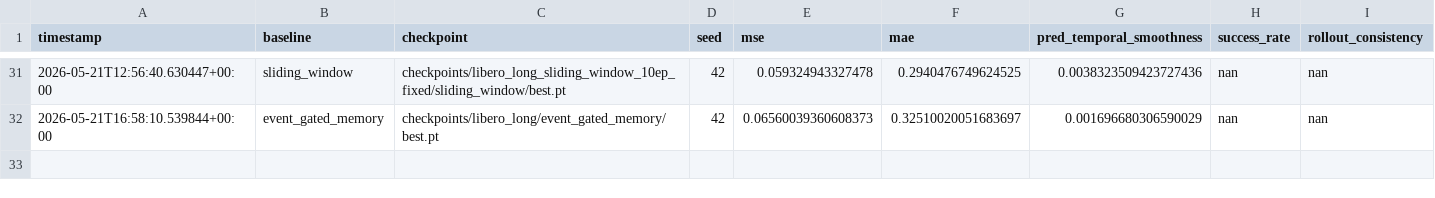
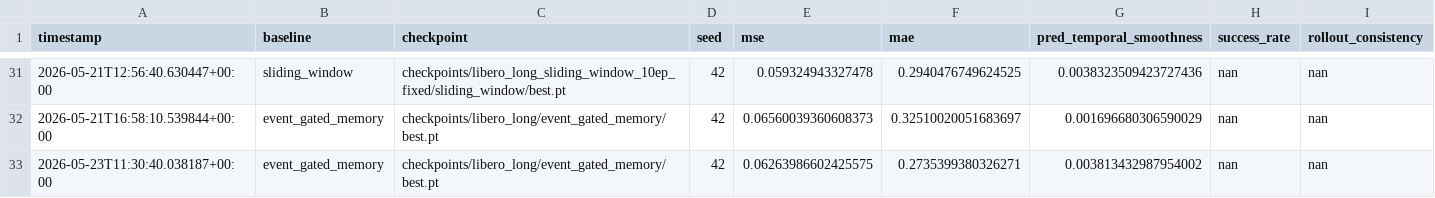
Before and after one commit to Alcatraz2141/vla-temporal-compression-baseline, a CSV file: results/baselines.csv, drawn as a sheet; only a part is shown, gaps mark what is left out.

```diff
--- a/results/baselines.csv
+++ b/results/baselines.csv
@@ -32 +32,2 @@ timestamp,baseline,checkpoint,seed,mse,mae,pred_temporal_smoothness,success_rate
 2026-05-21T16:58:10.539844+00:00,event_gated_memory,checkpoints/libero_long/event_gated_memory/best.pt,42,0.06560039360608373,0.32510020051683697,0.001696680306590029,nan,nan
+2026-05-23T11:30:40.038187+00:00,event_gated_memory,checkpoints/libero_long/event_gated_memory/best.pt,42,0.06263986602425575,0.2735399380326271,0.003813432987954002,nan,nan
```
Also changed, not shown: results/smoke_test.csv, 7 other files.
